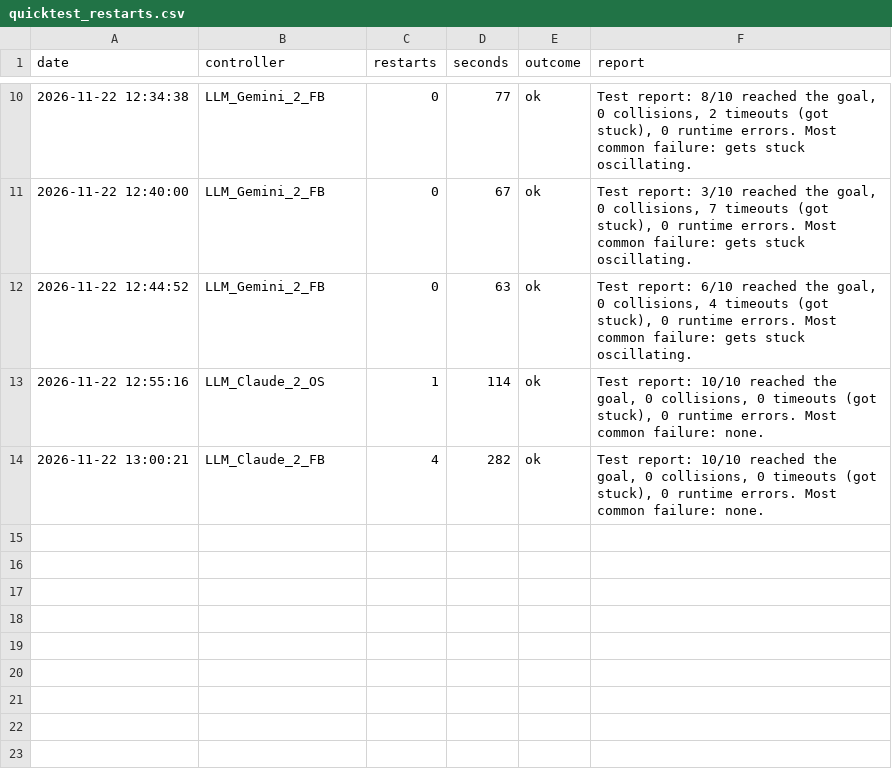
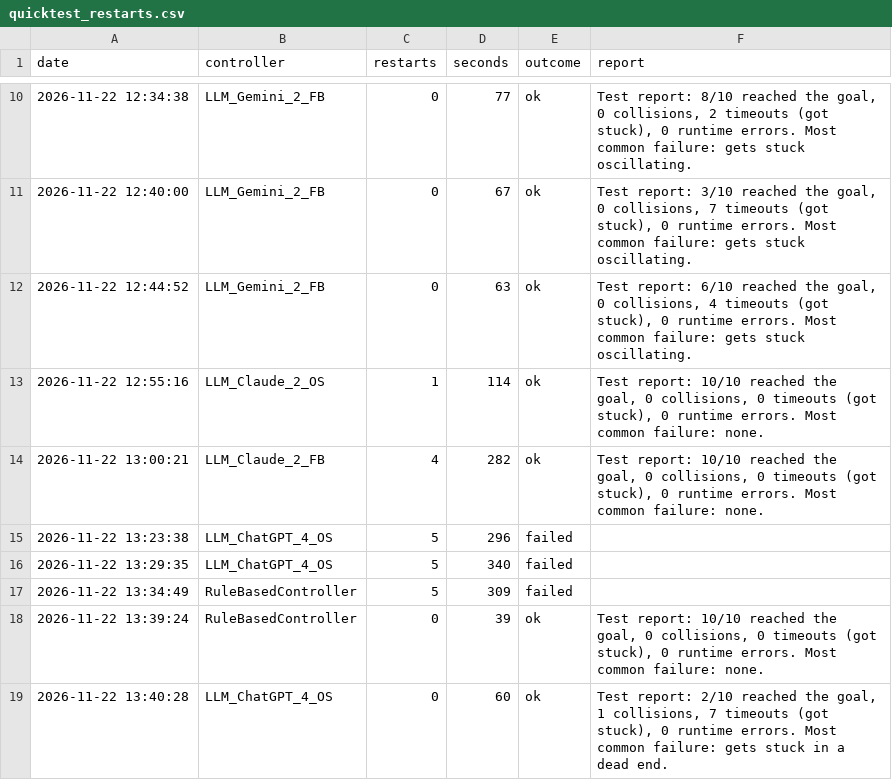
Before and after one commit to Hsk2711/llm-rover-controller-benchmark, a CSV file: results/quicktest_restarts.csv, drawn as a sheet; only a part is shown, gaps mark what is left out.

```diff
--- a/results/quicktest_restarts.csv
+++ b/results/quicktest_restarts.csv
@@ -14 +14,6 @@ date,controller,restarts,seconds,outcome,report
 2026-11-22 13:00:21,LLM_Claude_2_FB,4,282,ok,"Test report: 10/10 reached the goal, 0 collisions, 0 timeouts (got stuck), 0 runtime errors. Most common failure: none."
+2026-11-22 13:23:38,LLM_ChatGPT_4_OS,5,296,failed,
+2026-11-22 13:29:35,LLM_ChatGPT_4_OS,5,340,failed,
+2026-11-22 13:34:49,RuleBasedController,5,309,failed,
+2026-11-22 13:39:24,RuleBasedController,0,39,ok,"Test report: 10/10 reached the goal, 0 collisions, 0 timeouts (got stuck), 0 runtime errors. Most common failure: none."
+2026-11-22 13:40:28,LLM_ChatGPT_4_OS,0,60,ok,"Test report: 2/10 reached the goal, 1 collisions, 7 timeouts (got stuck), 0 runtime errors. Most common failure: gets stuck in a dead end."
```
Also changed, not shown: results/llm_generation_log.csv, 5 other files.
